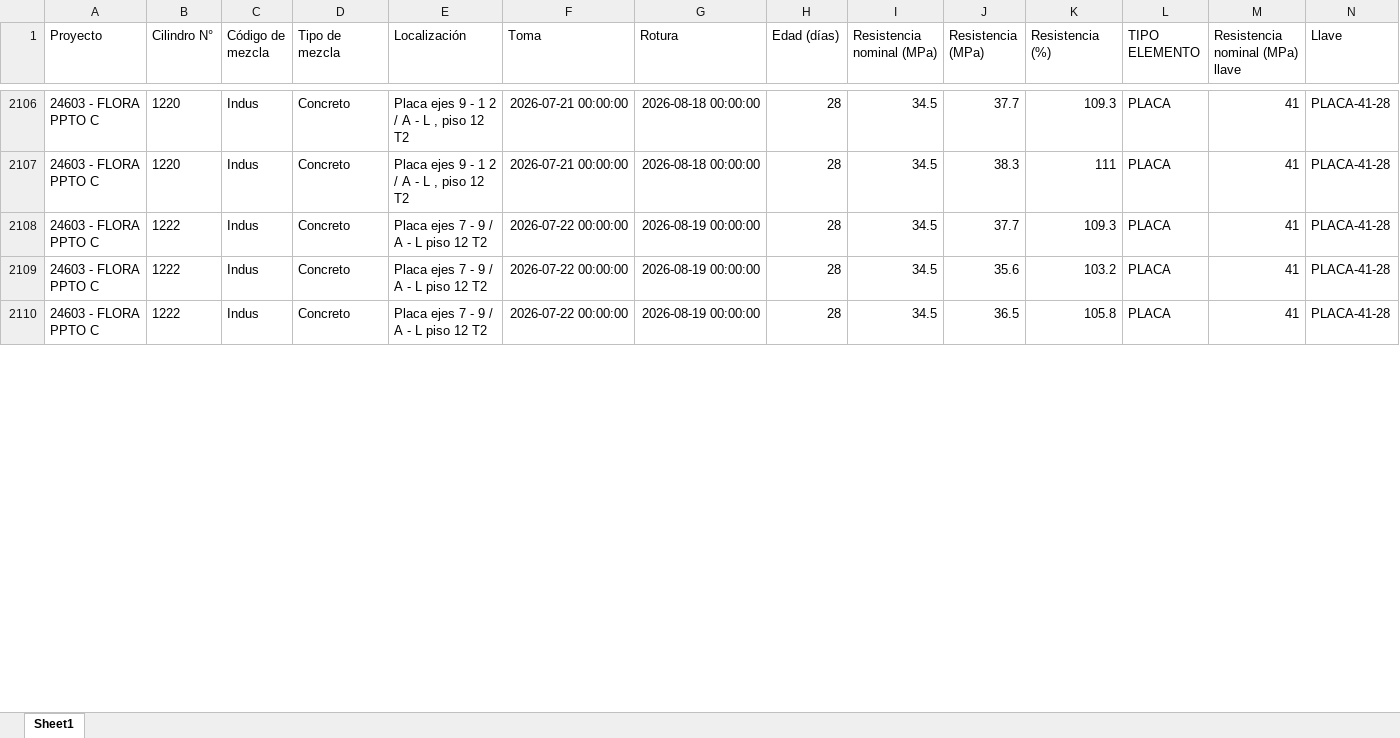
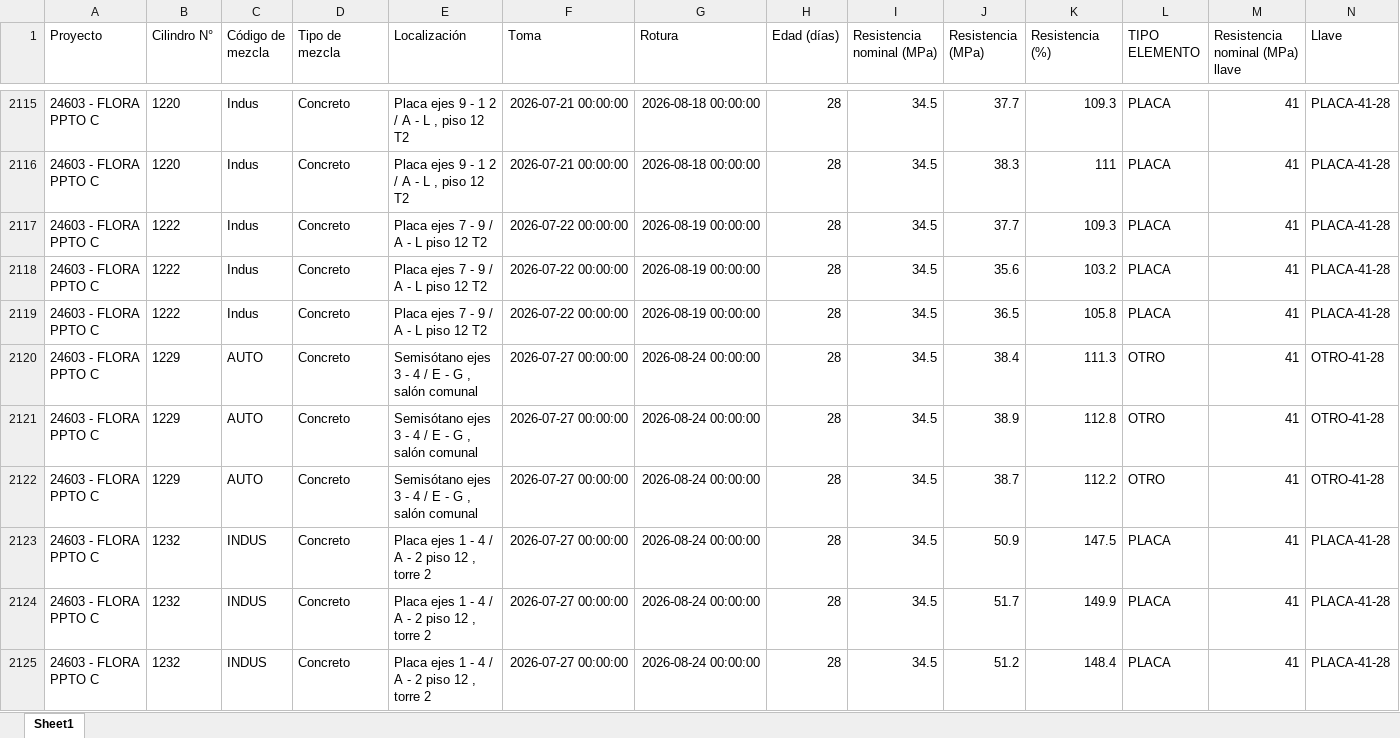
Before and after one commit to cpulgarinIngeurbe/1DespliegueConcretos, an Excel workbook: desplegable/ConsolidadoAlertas.xlsx, sheet Sheet1, drawn as a sheet; only a part is shown, gaps mark what is left out; values as stored, in another font and other column widths than the file's, no borders; rows hold the shown columns only; the diff covers the shown part only; the diff names each change by its address in the sheet, - before the commit and + after, or states it on an @@ line.

```diff
--- a/desplegable/ConsolidadoAlertas.xlsx (sheet Sheet1)
+++ b/desplegable/ConsolidadoAlertas.xlsx (sheet Sheet1)
+row 2120: 24603 - FLORA PPTO C | 1229 | AUTO | Concreto | Semisótano ejes 3 - 4 / E - G , salón comunal | 2026-07-27 00:00:00 | 2026-08-24 00:00:00 | 28 | 34.5 | 38.4 | 111.3 | OTRO | 41 | OTRO-41-28
+row 2121: 24603 - FLORA PPTO C | 1229 | AUTO | Concreto | Semisótano ejes 3 - 4 / E - G , salón comunal | 2026-07-27 00:00:00 | 2026-08-24 00:00:00 | 28 | 34.5 | 38.9 | 112.8 | OTRO | 41 | OTRO-41-28
+row 2122: 24603 - FLORA PPTO C | 1229 | AUTO | Concreto | Semisótano ejes 3 - 4 / E - G , salón comunal | 2026-07-27 00:00:00 | 2026-08-24 00:00:00 | 28 | 34.5 | 38.7 | 112.2 | OTRO | 41 | OTRO-41-28
+row 2123: 24603 - FLORA PPTO C | 1232 | INDUS | Concreto | Placa ejes 1 - 4 / A - 2 piso 12 , torre 2 | 2026-07-27 00:00:00 | 2026-08-24 00:00:00 | 28 | 34.5 | 50.9 | 147.5 | PLACA | 41 | PLACA-41-28
+row 2124: 24603 - FLORA PPTO C | 1232 | INDUS | Concreto | Placa ejes 1 - 4 / A - 2 piso 12 , torre 2 | 2026-07-27 00:00:00 | 2026-08-24 00:00:00 | 28 | 34.5 | 51.7 | 149.9 | PLACA | 41 | PLACA-41-28
+row 2125: 24603 - FLORA PPTO C | 1232 | INDUS | Concreto | Placa ejes 1 - 4 / A - 2 piso 12 , torre 2 | 2026-07-27 00:00:00 | 2026-08-24 00:00:00 | 28 | 34.5 | 51.2 | 148.4 | PLACA | 41 | PLACA-41-28
```
Also changed, not shown: 33 added rows, 164 moved rows and 54 edited cells elsewhere in this sheet, desplegable/Incumplimientos.xlsx, 2 other files.
